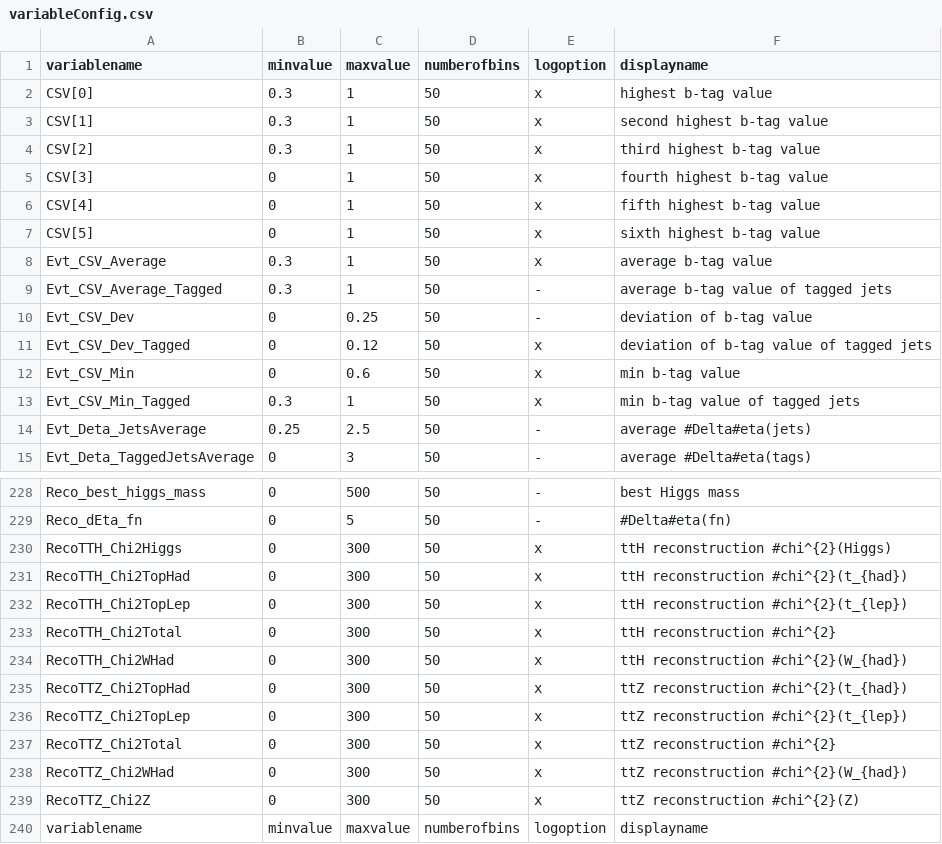
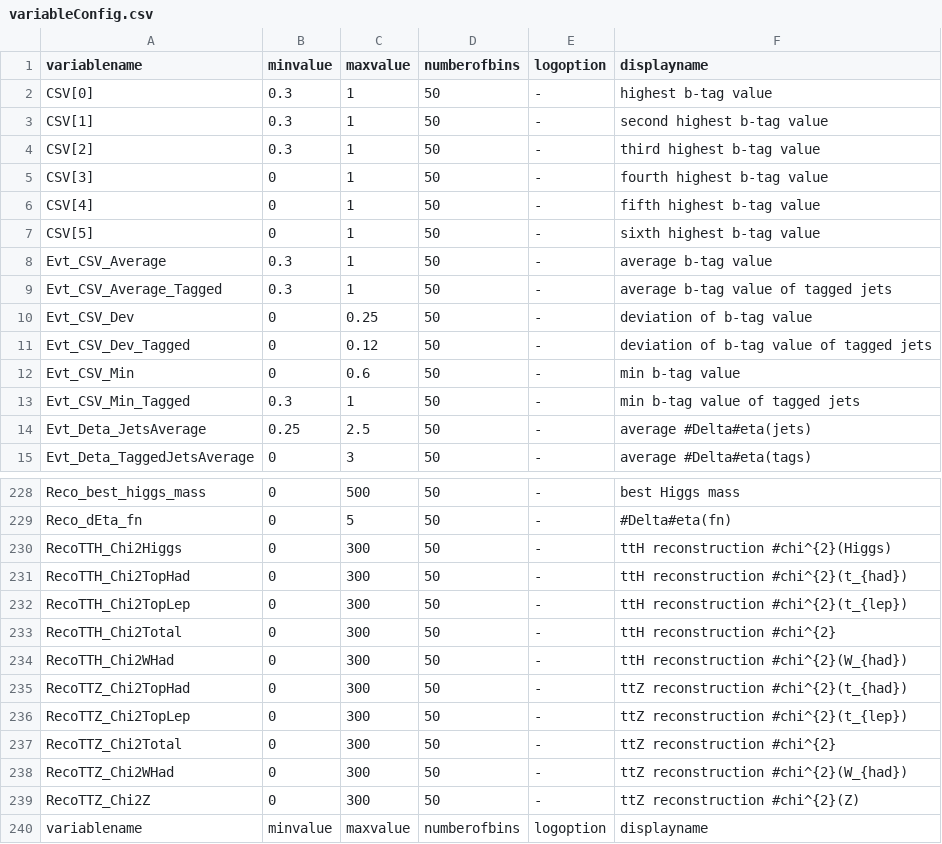
Before and after one commit to kit-cn-cms/DRACO-MLfoy, a CSV file: pyrootsOfTheCaribbean/plot_configs/variableConfig.csv, drawn as a sheet; only a part is shown, gaps mark what is left out; the diff covers the shown part only.

```diff
--- a/pyrootsOfTheCaribbean/plot_configs/variableConfig.csv
+++ b/pyrootsOfTheCaribbean/plot_configs/variableConfig.csv
@@ -1,14 +1,14 @@
 variablename,minvalue,maxvalue,numberofbins,logoption,displayname
-CSV[0],0.3,1,50,x,highest b-tag value
-CSV[1],0.3,1,50,x,second highest b-tag value
-CSV[2],0.3,1,50,x,third highest b-tag value
-CSV[3],0,1,50,x,fourth highest b-tag value
-CSV[4],0,1,50,x,fifth highest b-tag value
-CSV[5],0,1,50,x,sixth highest b-tag value
-Evt_CSV_Average,0.3,1,50,x,average b-tag value
+CSV[0],0.3,1,50,-,highest b-tag value
+CSV[1],0.3,1,50,-,second highest b-tag value
+CSV[2],0.3,1,50,-,third highest b-tag value
+CSV[3],0,1,50,-,fourth highest b-tag value
+CSV[4],0,1,50,-,fifth highest b-tag value
+CSV[5],0,1,50,-,sixth highest b-tag value
+Evt_CSV_Average,0.3,1,50,-,average b-tag value
 Evt_CSV_Average_Tagged,0.3,1,50,-,average b-tag value of tagged jets
 Evt_CSV_Dev,0,0.25,50,-,deviation of b-tag value
-Evt_CSV_Dev_Tagged,0,0.12,50,x,deviation of b-tag value of tagged jets
-Evt_CSV_Min,0,0.6,50,x,min b-tag value
-Evt_CSV_Min_Tagged,0.3,1,50,x,min b-tag value of tagged jets
+Evt_CSV_Dev_Tagged,0,0.12,50,-,deviation of b-tag value of tagged jets
+Evt_CSV_Min,0,0.6,50,-,min b-tag value
+Evt_CSV_Min_Tagged,0.3,1,50,-,min b-tag value of tagged jets
 Evt_Deta_JetsAverage,0.25,2.5,50,-,average #Delta#eta(jets)
@@ -229,12 +229,12 @@ Reco_best_higgs_mass,0,500,50,-,best Higgs mass
 Reco_dEta_fn,0,5,50,-,#Delta#eta(fn)
-RecoTTH_Chi2Higgs,0,300,50,x,ttH reconstruction #chi^{2}(Higgs)
-RecoTTH_Chi2TopHad,0,300,50,x,ttH reconstruction #chi^{2}(t_{had})
-RecoTTH_Chi2TopLep,0,300,50,x,ttH reconstruction #chi^{2}(t_{lep})
-RecoTTH_Chi2Total,0,300,50,x,ttH reconstruction #chi^{2}
-RecoTTH_Chi2WHad,0,300,50,x,ttH reconstruction #chi^{2}(W_{had})
-RecoTTZ_Chi2TopHad,0,300,50,x,ttZ reconstruction #chi^{2}(t_{had})
-RecoTTZ_Chi2TopLep,0,300,50,x,ttZ reconstruction #chi^{2}(t_{lep})
-RecoTTZ_Chi2Total,0,300,50,x,ttZ reconstruction #chi^{2}
-RecoTTZ_Chi2WHad,0,300,50,x,ttZ reconstruction #chi^{2}(W_{had})
-RecoTTZ_Chi2Z,0,300,50,x,ttZ reconstruction #chi^{2}(Z)
+RecoTTH_Chi2Higgs,0,300,50,-,ttH reconstruction #chi^{2}(Higgs)
+RecoTTH_Chi2TopHad,0,300,50,-,ttH reconstruction #chi^{2}(t_{had})
+RecoTTH_Chi2TopLep,0,300,50,-,ttH reconstruction #chi^{2}(t_{lep})
+RecoTTH_Chi2Total,0,300,50,-,ttH reconstruction #chi^{2}
+RecoTTH_Chi2WHad,0,300,50,-,ttH reconstruction #chi^{2}(W_{had})
+RecoTTZ_Chi2TopHad,0,300,50,-,ttZ reconstruction #chi^{2}(t_{had})
+RecoTTZ_Chi2TopLep,0,300,50,-,ttZ reconstruction #chi^{2}(t_{lep})
+RecoTTZ_Chi2Total,0,300,50,-,ttZ reconstruction #chi^{2}
+RecoTTZ_Chi2WHad,0,300,50,-,ttZ reconstruction #chi^{2}(W_{had})
+RecoTTZ_Chi2Z,0,300,50,-,ttZ reconstruction #chi^{2}(Z)
 variablename,minvalue,maxvalue,numberofbins,logoption,displayname
```
Also changed, not shown: 76 edited cells elsewhere in this file, 3 other files.
